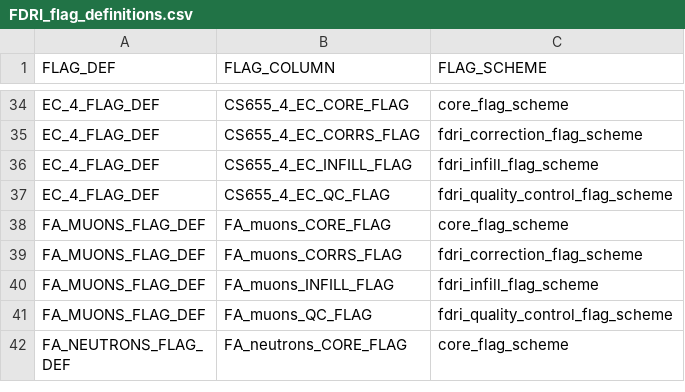
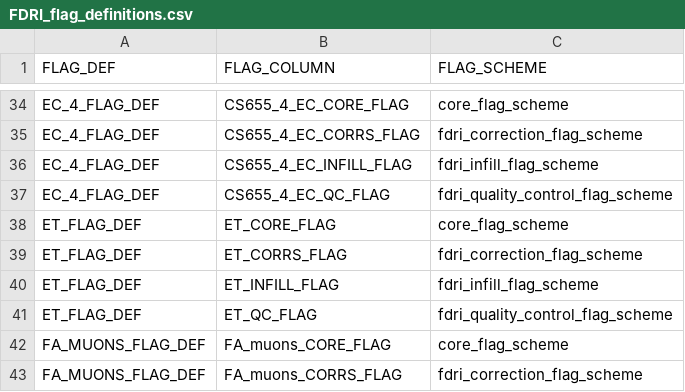
Before and after one commit to NERC-CEH/fdri-discovery, a CSV file: sample_data/src/FDRI_flag_definitions.csv, drawn as a sheet; only a part is shown, gaps mark what is left out; the shorter side is filled out with more unchanged rows.

```diff
--- a/sample_data/src/FDRI_flag_definitions.csv
+++ b/sample_data/src/FDRI_flag_definitions.csv
@@ -37,2 +37,6 @@ EC_4_FLAG_DEF,CS655_4_EC_INFILL_FLAG,fdri_infill_flag_scheme
 EC_4_FLAG_DEF,CS655_4_EC_QC_FLAG,fdri_quality_control_flag_scheme
+ET_FLAG_DEF,ET_CORE_FLAG,core_flag_scheme
+ET_FLAG_DEF,ET_CORRS_FLAG,fdri_correction_flag_scheme
+ET_FLAG_DEF,ET_INFILL_FLAG,fdri_infill_flag_scheme
+ET_FLAG_DEF,ET_QC_FLAG,fdri_quality_control_flag_scheme
 FA_MUONS_FLAG_DEF,FA_muons_CORE_FLAG,core_flag_scheme
```
Also changed, not shown: sample_data/src/METHODS.csv, sample_data/src/TIMESERIES_IDS_FDRI.csv, 2 other files.
